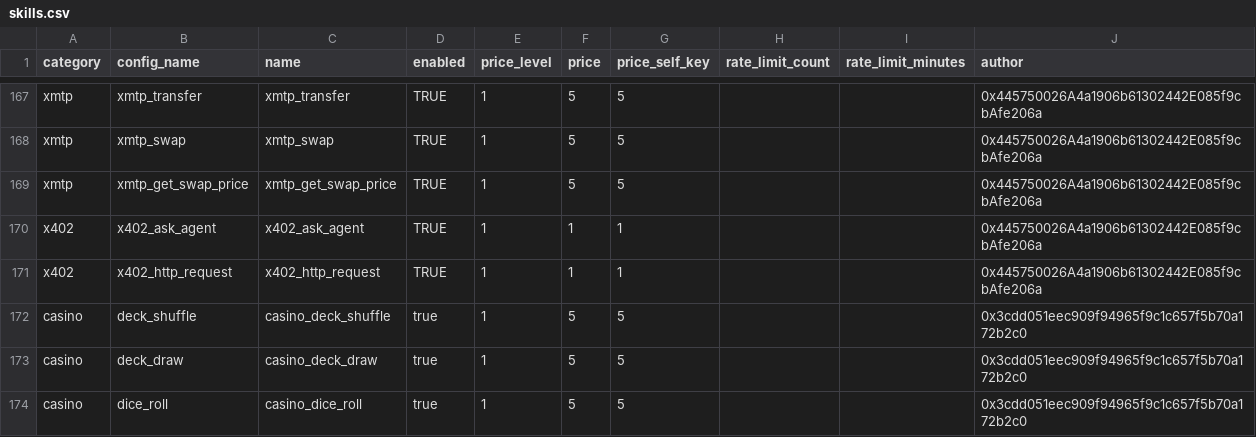
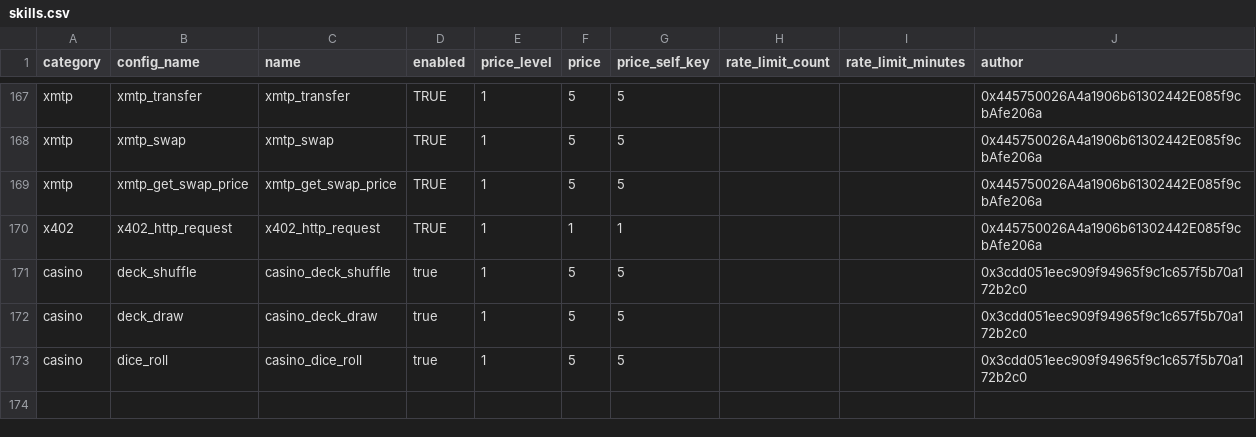
Before and after one commit to crestalnetwork/intentkit, a CSV file: intentkit/models/skills.csv, drawn as a sheet; only a part is shown, gaps mark what is left out.

```diff
--- a/intentkit/models/skills.csv
+++ b/intentkit/models/skills.csv
@@ -169,3 +169,2 @@ xmtp,xmtp_swap,xmtp_swap,TRUE,1,5,5,,,0x445750026A4a1906b61302442E085f9cbAfe206a
 xmtp,xmtp_get_swap_price,xmtp_get_swap_price,TRUE,1,5,5,,,0x445750026A4a1906b61302442E085f9cbAfe206a
-x402,x402_ask_agent,x402_ask_agent,TRUE,1,1,1,,,0x445750026A4a1906b61302442E085f9cbAfe206a
 x402,x402_http_request,x402_http_request,TRUE,1,1,1,,,0x445750026A4a1906b61302442E085f9cbAfe206a
```
Also changed, not shown: 8 other files.
